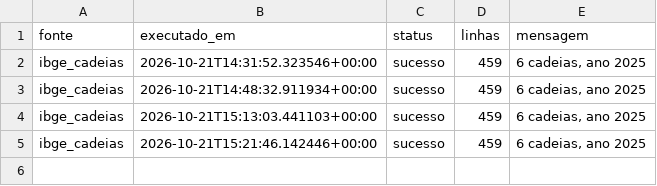
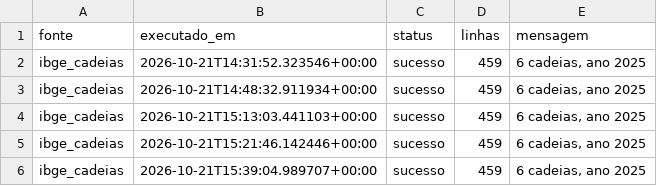
Before and after one commit to wiltonds/AI-Commercial-Intelligence, a CSV file: data/processed/LOG_FONTES_ibge_cadeias.csv, drawn as a sheet; the diff names each change by its address in the sheet, - before the commit and + after, or states it on an @@ line.

```diff
--- a/data/processed/LOG_FONTES_ibge_cadeias.csv
+++ b/data/processed/LOG_FONTES_ibge_cadeias.csv
+row 6: ibge_cadeias | 2026-10-21T15:39:04.989707+00:00 | sucesso | 459 | 6 cadeias, ano 2025
```
Also changed, not shown: data/processed/LOG_FONTES_bndes.csv, data/processed/LOG_FONTES_ibge_sidra.csv, 1 other file.
